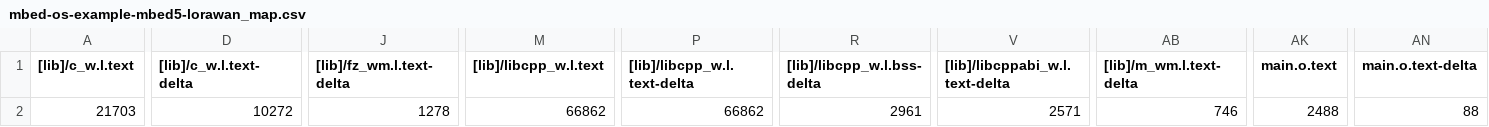
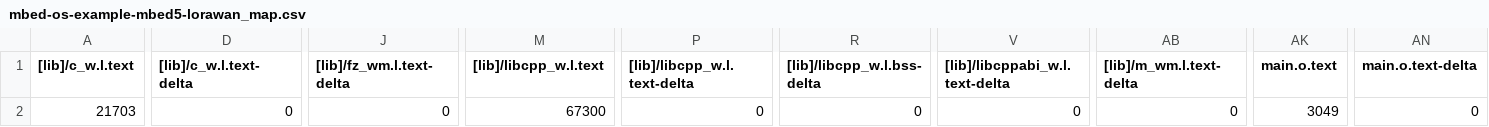
Before and after one commit to Jeeseob/LoraBattery, a CSV file: testModule/Jung/mbed-os-example-mbed5-lorawan/BUILD/NUCLEO_F446RE/ARMC6/mbed-os-example-mbed5-lorawan_map.csv, drawn as a sheet; only a part is shown, gaps mark what is left out; the diff covers the shown part only; the diff names each change by its address in the sheet, - before the commit and + after, or states it on an @@ line.

```diff
--- a/testModule/Jung/mbed-os-example-mbed5-lorawan/BUILD/NUCLEO_F446RE/ARMC6/mbed-os-example-mbed5-lorawan_map.csv
+++ b/testModule/Jung/mbed-os-example-mbed5-lorawan/BUILD/NUCLEO_F446RE/ARMC6/mbed-os-example-mbed5-lorawan_map.csv
-D2 ([lib]/c_w.l.text-delta): 10272
+D2 ([lib]/c_w.l.text-delta): 0
-J2 ([lib]/fz_wm.l.text-delta): 1278
+J2 ([lib]/fz_wm.l.text-delta): 0
-M2 ([lib]/libcpp_w.l.text): 66862
+M2 ([lib]/libcpp_w.l.text): 67300
-P2 ([lib]/libcpp_w.l.text-delta): 66862
+P2 ([lib]/libcpp_w.l.text-delta): 0
-R2 ([lib]/libcpp_w.l.bss-delta): 2961
+R2 ([lib]/libcpp_w.l.bss-delta): 0
-V2 ([lib]/libcppabi_w.l.text-delta): 2571
+V2 ([lib]/libcppabi_w.l.text-delta): 0
-AB2 ([lib]/m_wm.l.text-delta): 746
+AB2 ([lib]/m_wm.l.text-delta): 0
-AK2 (main.o.text): 2488
+AK2 (main.o.text): 3049
-AN2 (main.o.text-delta): 88
+AN2 (main.o.text-delta): 0
```
Also changed, not shown: 13 edited cells elsewhere in this file, 22 other files.
